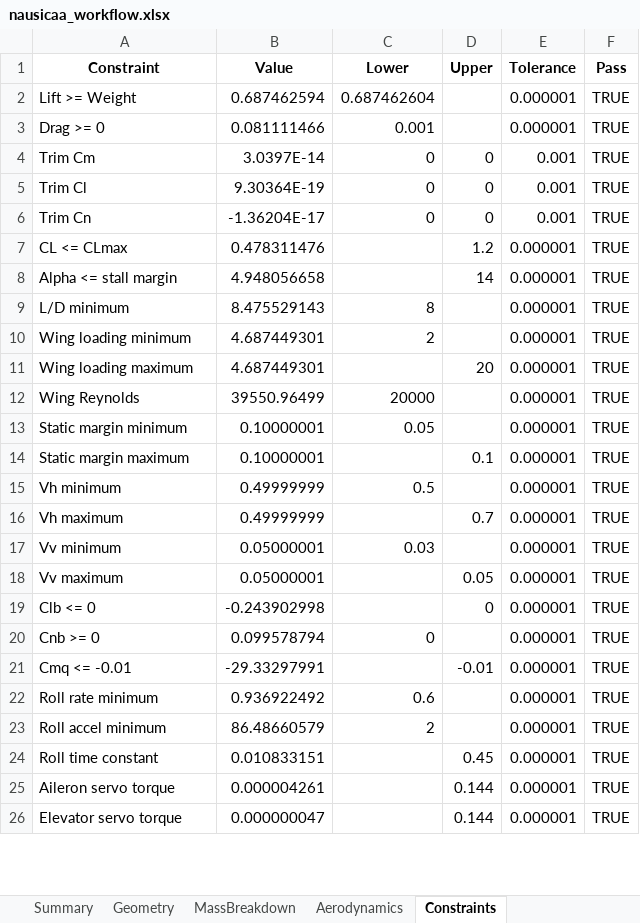
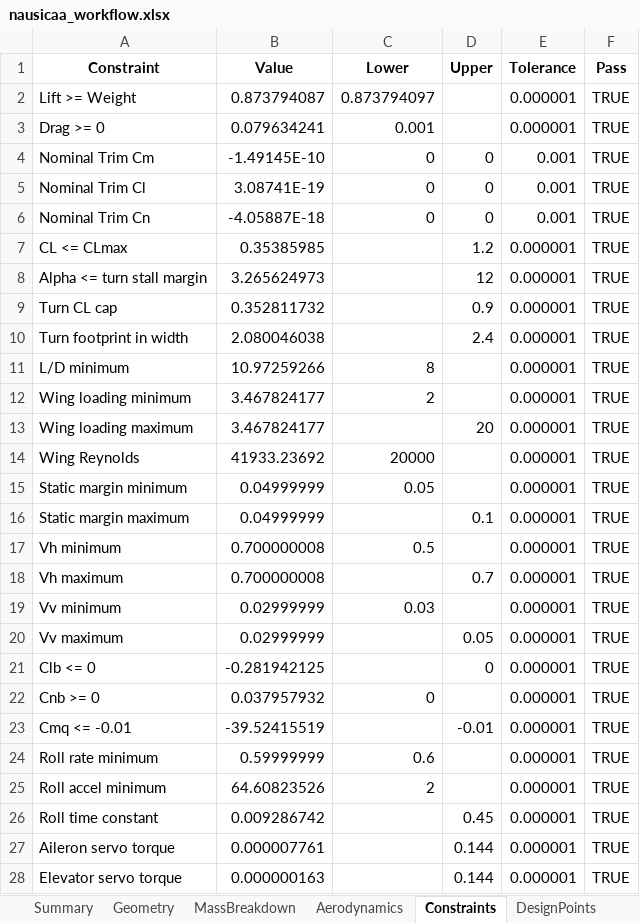
Before and after one commit to GH-X-ST/Nausicaa, an Excel workbook: 02_Glider_Design/C_results/nausicaa_workflow.xlsx, sheet Constraints, drawn as a sheet; only a part is shown; values as stored, in another font and other column widths than the file's, no borders; addresses are those after the commit; the diff covers the shown part only; the diff names each change by its address in the sheet, - before the commit and + after, or states it on an @@ line.

Commit message:
Initial Glider Design v7.1
- Python
- Add Flight Arena constriant

```diff
--- a/02_Glider_Design/C_results/nausicaa_workflow.xlsx (sheet Constraints)
+++ b/02_Glider_Design/C_results/nausicaa_workflow.xlsx (sheet Constraints)
+sheet tab: DesignPoints
-B2 (Value): 0.687462594
+B2 (Value): 0.873794087
-C2 (Lower): 0.687462604
+C2 (Lower): 0.873794097
-B3 (Value): 0.081111466
+B3 (Value): 0.079634241
-A4 (Constraint): Trim Cm
+A4 (Constraint): Nominal Trim Cm
-B4 (Value): 3.0397E-14
+B4 (Value): -1.49145E-10
-A5 (Constraint): Trim Cl
+A5 (Constraint): Nominal Trim Cl
-B5 (Value): 9.30364E-19
+B5 (Value): 3.08741E-19
-A6 (Constraint): Trim Cn
+A6 (Constraint): Nominal Trim Cn
-B6 (Value): -1.36204E-17
+B6 (Value): -4.05887E-18
-B7 (Value): 0.478311476
+B7 (Value): 0.35385985
-A8 (Constraint): Alpha <= stall margin
+A8 (Constraint): Alpha <= turn stall margin
-B8 (Value): 4.948056658
+B8 (Value): 3.265624973
-D8 (Upper): 14
+D8 (Upper): 12
+row 9: Turn CL cap | 0.352811732 |  | 0.9 | 0.000001 | TRUE
+row 10: Turn footprint in width | 2.080046038 |  | 2.4 | 0.000001 | TRUE
-B11 (Value): 8.475529143
+B11 (Value): 10.97259266
-B12:B13 (Value): 4.687449301
+B12:B13 (Value): 3.467824177
-B14 (Value): 39550.96499
+B14 (Value): 41933.23692
-B15:B16 (Value): 0.10000001
+B15:B16 (Value): 0.04999999
-B17:B18 (Value): 0.49999999
+B17:B18 (Value): 0.700000008
-B19:B20 (Value): 0.05000001
+B19:B20 (Value): 0.02999999
-B21 (Value): -0.243902998
+B21 (Value): -0.281942125
-B22 (Value): 0.099578794
+B22 (Value): 0.037957932
-B23 (Value): -29.33297991
+B23 (Value): -39.52415519
-B24 (Value): 0.936922492
+B24 (Value): 0.59999999
-B25 (Value): 86.48660579
+B25 (Value): 64.60823526
-B26 (Value): 0.010833151
+B26 (Value): 0.009286742
-B27 (Value): 0.000004261
+B27 (Value): 0.000007761
-B28 (Value): 0.000000047
+B28 (Value): 0.000000163
```
Also changed, not shown: 3 added rows and 1 edited cell elsewhere in this sheet, sheet RobustScenarios, sheet CorrelationData, sheet CorrelationMatrix, sheet Aerodynamics, sheet MassBreakdown, sheet Candidates, 4 more sheets, 02_Glider_Design/C_results/nausicaa_results.xlsx, 4 other files.
